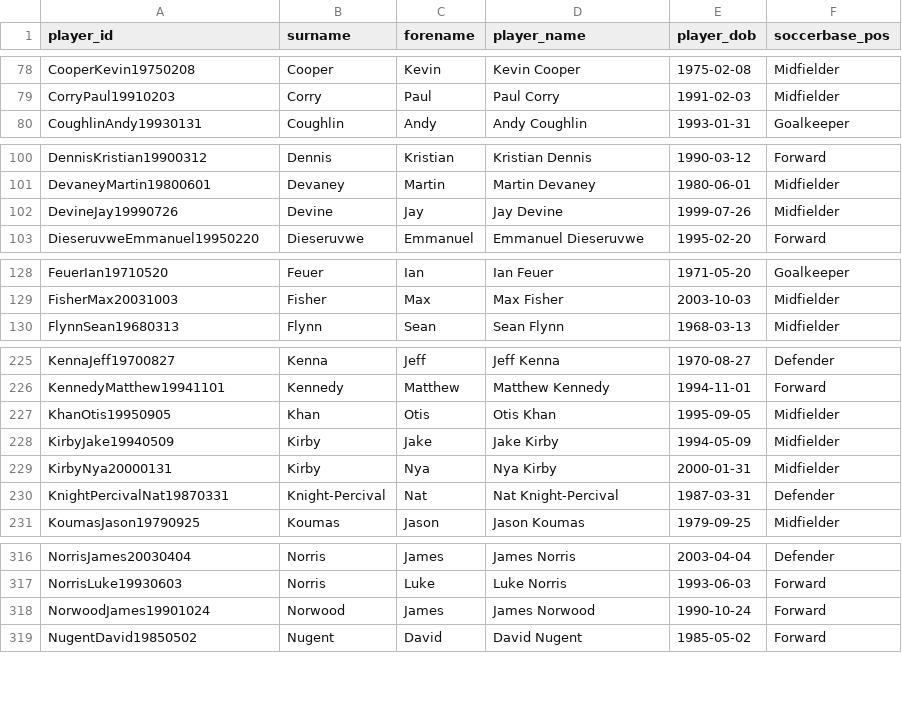
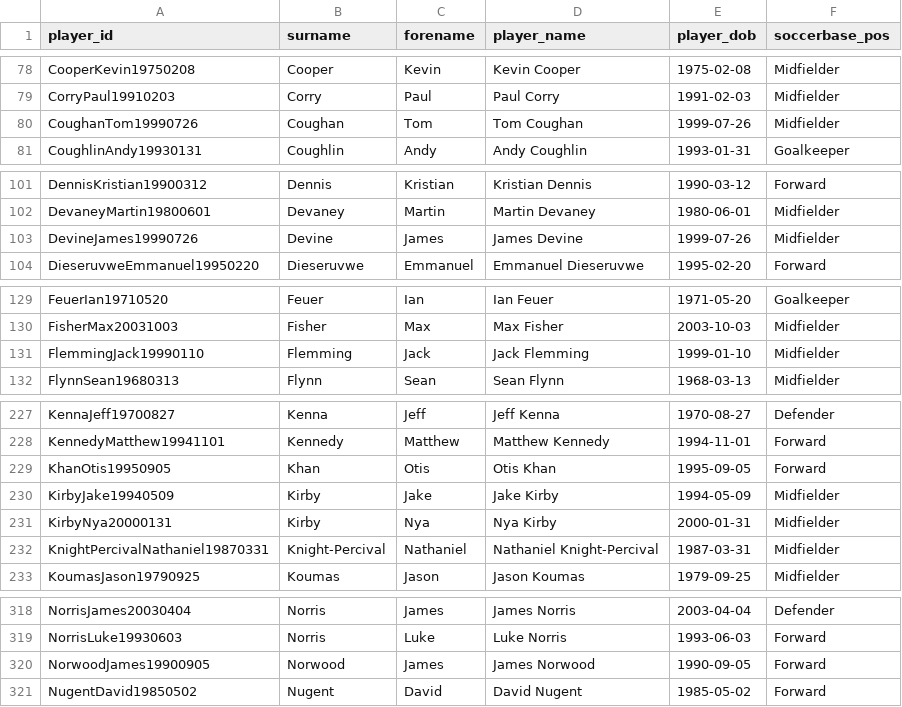
Before and after one commit to petebrown/wrangle-player-positions, a CSV file: output/soccerbase.csv, drawn as a sheet; only a part is shown, gaps mark what is left out; the diff covers the shown part only.

```diff
--- a/output/soccerbase.csv
+++ b/output/soccerbase.csv
@@ -79,2 +79,3 @@ CooperKevin19750208,Cooper,Kevin,Kevin Cooper,1975-02-08,Midfielder
 CorryPaul19910203,Corry,Paul,Paul Corry,1991-02-03,Midfielder
+CoughanTom19990726,Coughan,Tom,Tom Coughan,1999-07-26,Midfielder
 CoughlinAndy19930131,Coughlin,Andy,Andy Coughlin,1993-01-31,Goalkeeper
@@ -101,3 +102,3 @@ DennisKristian19900312,Dennis,Kristian,Kristian Dennis,1990-03-12,Forward
 DevaneyMartin19800601,Devaney,Martin,Martin Devaney,1980-06-01,Midfielder
-DevineJay19990726,Devine,Jay,Jay Devine,1999-07-26,Midfielder
+DevineJames19990726,Devine,James,James Devine,1999-07-26,Midfielder
 DieseruvweEmmanuel19950220,Dieseruvwe,Emmanuel,Emmanuel Dieseruvwe,1995-02-20,Forward
@@ -129,2 +130,3 @@ FeuerIan19710520,Feuer,Ian,Ian Feuer,1971-05-20,Goalkeeper
 FisherMax20031003,Fisher,Max,Max Fisher,2003-10-03,Midfielder
+FlemmingJack19990110,Flemming,Jack,Jack Flemming,1999-01-10,Midfielder
 FlynnSean19680313,Flynn,Sean,Sean Flynn,1968-03-13,Midfielder
@@ -226,6 +228,6 @@ KennaJeff19700827,Kenna,Jeff,Jeff Kenna,1970-08-27,Defender
 KennedyMatthew19941101,Kennedy,Matthew,Matthew Kennedy,1994-11-01,Forward
-KhanOtis19950905,Khan,Otis,Otis Khan,1995-09-05,Midfielder
+KhanOtis19950905,Khan,Otis,Otis Khan,1995-09-05,Forward
 KirbyJake19940509,Kirby,Jake,Jake Kirby,1994-05-09,Midfielder
 KirbyNya20000131,Kirby,Nya,Nya Kirby,2000-01-31,Midfielder
-KnightPercivalNat19870331,Knight-Percival,Nat,Nat Knight-Percival,1987-03-31,Defender
+KnightPercivalNathaniel19870331,Knight-Percival,Nathaniel,Nathaniel Knight-Percival,1987-03-31,Midfielder
 KoumasJason19790925,Koumas,Jason,Jason Koumas,1979-09-25,Midfielder
@@ -317,3 +319,3 @@ NorrisJames20030404,Norris,James,James Norris,2003-04-04,Defender
 NorrisLuke19930603,Norris,Luke,Luke Norris,1993-06-03,Forward
-NorwoodJames19901024,Norwood,James,James Norwood,1990-10-24,Forward
+NorwoodJames19900905,Norwood,James,James Norwood,1990-09-05,Forward
 NugentDavid19850502,Nugent,David,David Nugent,1985-05-02,Forward
```
Also changed, not shown: 5 edited cells elsewhere in this file, output/player-positions.csv, output/transfermarkt.csv, 2 other files.
